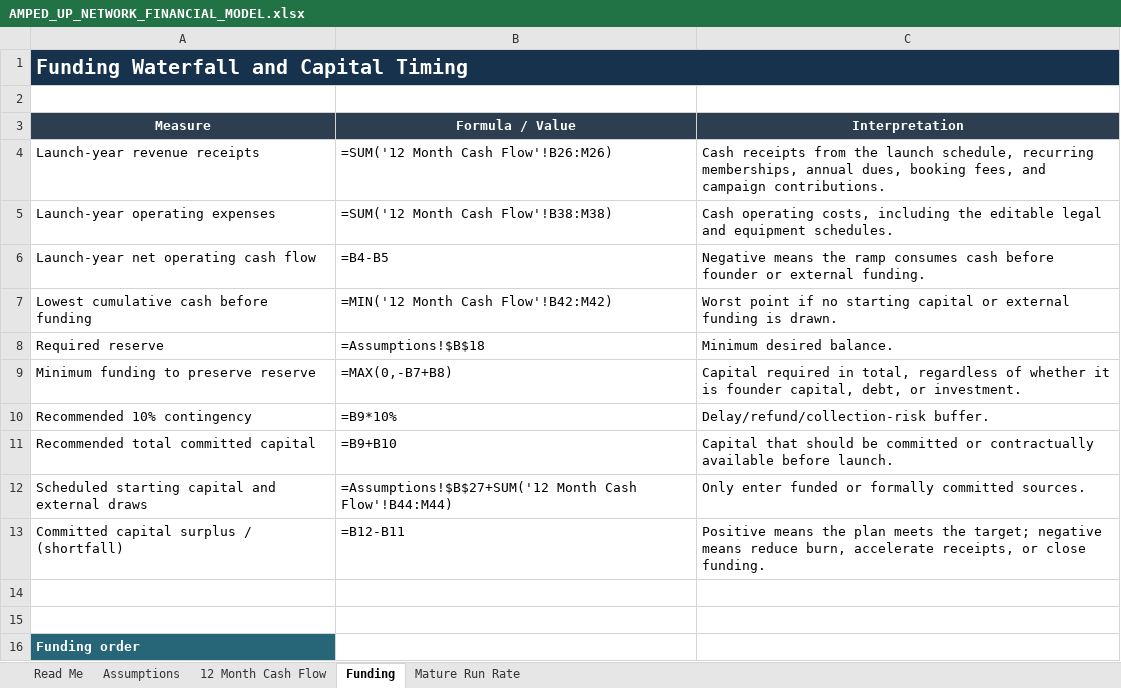
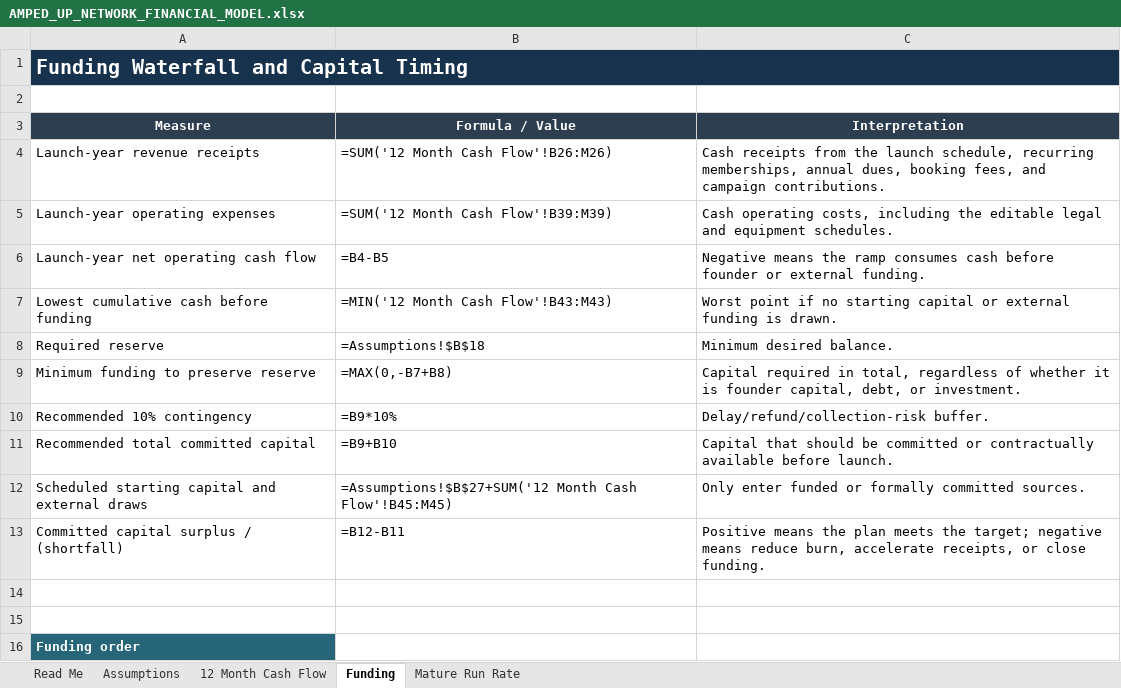
Before and after one commit to erichester76/volt-yard, an Excel workbook: docs/AMPED_UP_NETWORK_FINANCIAL_MODEL.xlsx, sheet Funding, drawn as a sheet; only a part is shown; values as stored, in another font and other column widths than the file's, no borders; formulas without a stored value are shown as written; the diff names each change by its address in the sheet, - before the commit and + after, or states it on an @@ line.

```diff
--- a/docs/AMPED_UP_NETWORK_FINANCIAL_MODEL.xlsx (sheet Funding)
+++ b/docs/AMPED_UP_NETWORK_FINANCIAL_MODEL.xlsx (sheet Funding)
-B5 (Formula / Value): =SUM('12 Month Cash Flow'!B38:M38)
+B5 (Formula / Value): =SUM('12 Month Cash Flow'!B39:M39)
-B7 (Formula / Value): =MIN('12 Month Cash Flow'!B42:M42)
+B7 (Formula / Value): =MIN('12 Month Cash Flow'!B43:M43)
-B12 (Formula / Value): …Month Cash Flow'!B44:M44)
+B12 (Formula / Value): …Month Cash Flow'!B45:M45)
```
Also changed, not shown: sheet 12 Month Cash Flow, sheet Assumptions, sheet Read Me, 1 other file.
